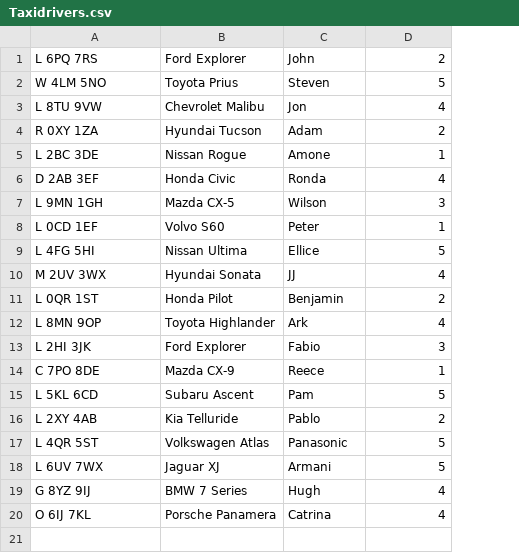
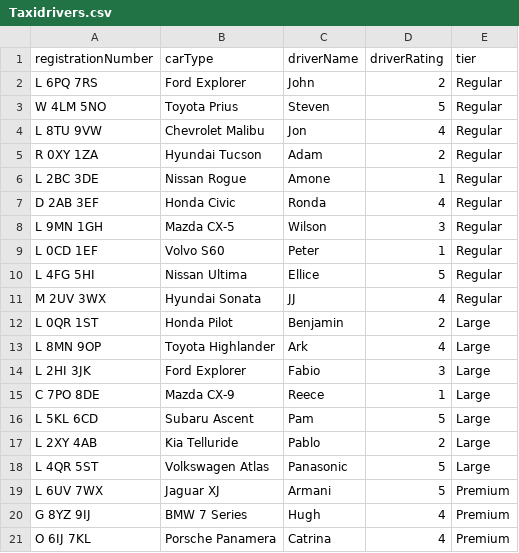
Before and after one commit to ElliceNels/TouchPoint, a CSV file: TouchPointLtd/target/classes/Taxidrivers.csv, drawn as a sheet; addresses are those after the commit; the diff names each change by its address in the sheet, - before the commit and + after, or states it on an @@ line.

Commit message:
target files

```diff
--- a/TouchPointLtd/target/classes/Taxidrivers.csv
+++ b/TouchPointLtd/target/classes/Taxidrivers.csv
+column E, rows 2-21: Regular | Regular | Regular | Regular | Regular | Regular | Regular | Regular | Regular | Regular | Large | Large | Large | Large | Large | Large | Large | Premium | Premium | Premium
+row 1: registrationNumber | carType | driverName | driverRating | tier
```
Also changed, not shown: 8 other files.
